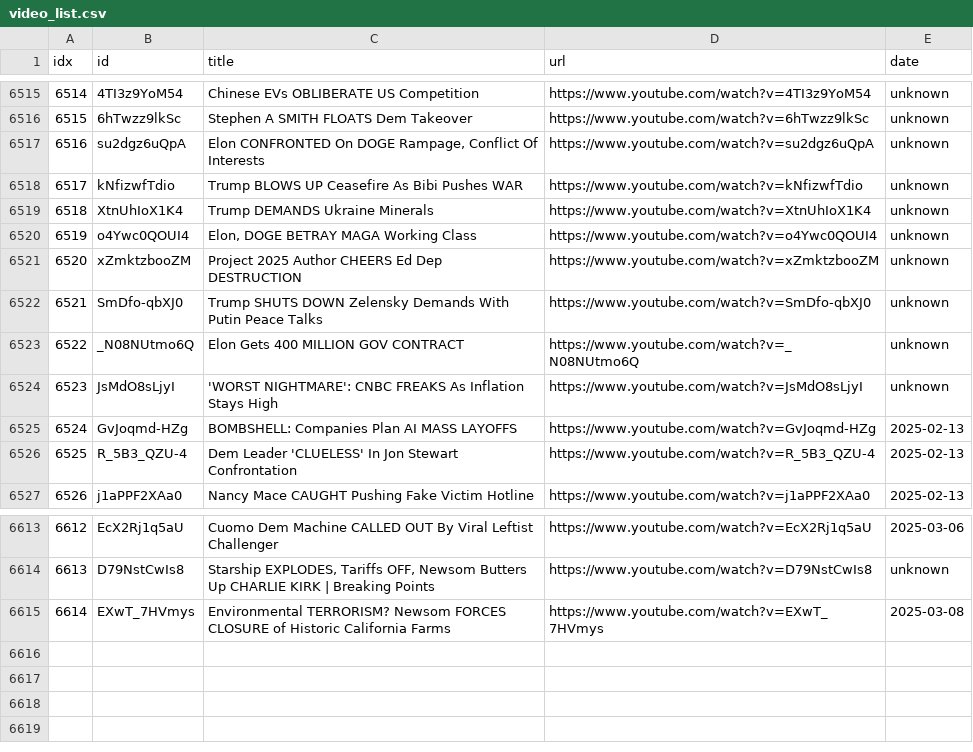
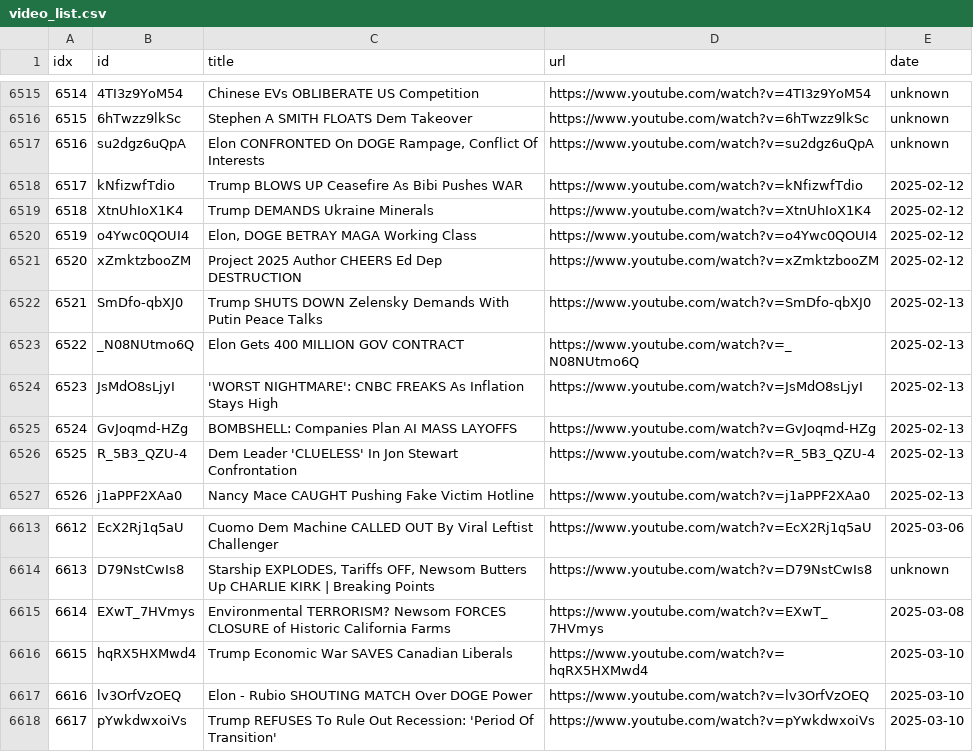
Before and after one commit to sumsjp/Break-Points, a CSV file: src/video_list.csv, drawn as a sheet; only a part is shown, gaps mark what is left out.

```diff
--- a/src/video_list.csv
+++ b/src/video_list.csv
@@ -6517,9 +6517,9 @@ idx,id,title,url,date
 6516,su2dgz6uQpA,"Elon CONFRONTED On DOGE Rampage, Conflict Of Interests",https://www.youtube.com/watch?v=su2dgz6uQpA,unknown
-6517,kNfizwfTdio,Trump BLOWS UP Ceasefire As Bibi Pushes WAR,https://www.youtube.com/watch?v=kNfizwfTdio,unknown
-6518,XtnUhIoX1K4,Trump DEMANDS Ukraine Minerals,https://www.youtube.com/watch?v=XtnUhIoX1K4,unknown
-6519,o4Ywc0QOUI4,"Elon, DOGE BETRAY MAGA Working Class",https://www.youtube.com/watch?v=o4Ywc0QOUI4,unknown
-6520,xZmktzbooZM,Project 2025 Author CHEERS Ed Dep DESTRUCTION,https://www.youtube.com/watch?v=xZmktzbooZM,unknown
-6521,SmDfo-qbXJ0,Trump SHUTS DOWN Zelensky Demands With Putin Peace Talks,https://www.youtube.com/watch?v=SmDfo-qbXJ0,unknown
-6522,_N08NUtmo6Q,Elon Gets 400 MILLION GOV CONTRACT,https://www.youtube.com/watch?v=_N08NUtmo6Q,unknown
-6523,JsMdO8sLjyI,'WORST NIGHTMARE': CNBC FREAKS As Inflation Stays High,https://www.youtube.com/watch?v=JsMdO8sLjyI,unknown
+6517,kNfizwfTdio,Trump BLOWS UP Ceasefire As Bibi Pushes WAR,https://www.youtube.com/watch?v=kNfizwfTdio,2025-02-12
+6518,XtnUhIoX1K4,Trump DEMANDS Ukraine Minerals,https://www.youtube.com/watch?v=XtnUhIoX1K4,2025-02-12
+6519,o4Ywc0QOUI4,"Elon, DOGE BETRAY MAGA Working Class",https://www.youtube.com/watch?v=o4Ywc0QOUI4,2025-02-12
+6520,xZmktzbooZM,Project 2025 Author CHEERS Ed Dep DESTRUCTION,https://www.youtube.com/watch?v=xZmktzbooZM,2025-02-12
+6521,SmDfo-qbXJ0,Trump SHUTS DOWN Zelensky Demands With Putin Peace Talks,https://www.youtube.com/watch?v=SmDfo-qbXJ0,2025-02-13
+6522,_N08NUtmo6Q,Elon Gets 400 MILLION GOV CONTRACT,https://www.youtube.com/watch?v=_N08NUtmo6Q,2025-02-13
+6523,JsMdO8sLjyI,'WORST NIGHTMARE': CNBC FREAKS As Inflation Stays High,https://www.youtube.com/watch?v=JsMdO8sLjyI,2025-02-13
 6524,GvJoqmd-HZg,BOMBSHELL: Companies Plan AI MASS LAYOFFS,https://www.youtube.com/watch?v=GvJoqmd-HZg,2025-02-13
@@ -6615 +6615,4 @@ idx,id,title,url,date
 6614,EXwT_7HVmys,Environmental TERRORISM? Newsom FORCES CLOSURE of Historic California Farms,https://www.youtube.com/watch?v=EXwT_7HVmys,2025-03-08
+6615,hqRX5HXMwd4,Trump Economic War SAVES Canadian Liberals,https://www.youtube.com/watch?v=hqRX5HXMwd4,2025-03-10
+6616,lv3OrfVzOEQ,Elon - Rubio SHOUTING MATCH Over DOGE Power,https://www.youtube.com/watch?v=lv3OrfVzOEQ,2025-03-10
+6617,pYwkdwxoiVs,Trump REFUSES To Rule Out Recession: 'Period Of Transition',https://www.youtube.com/watch?v=pYwkdwxoiVs,2025-03-10
```
Also changed, not shown: 24 other files.
